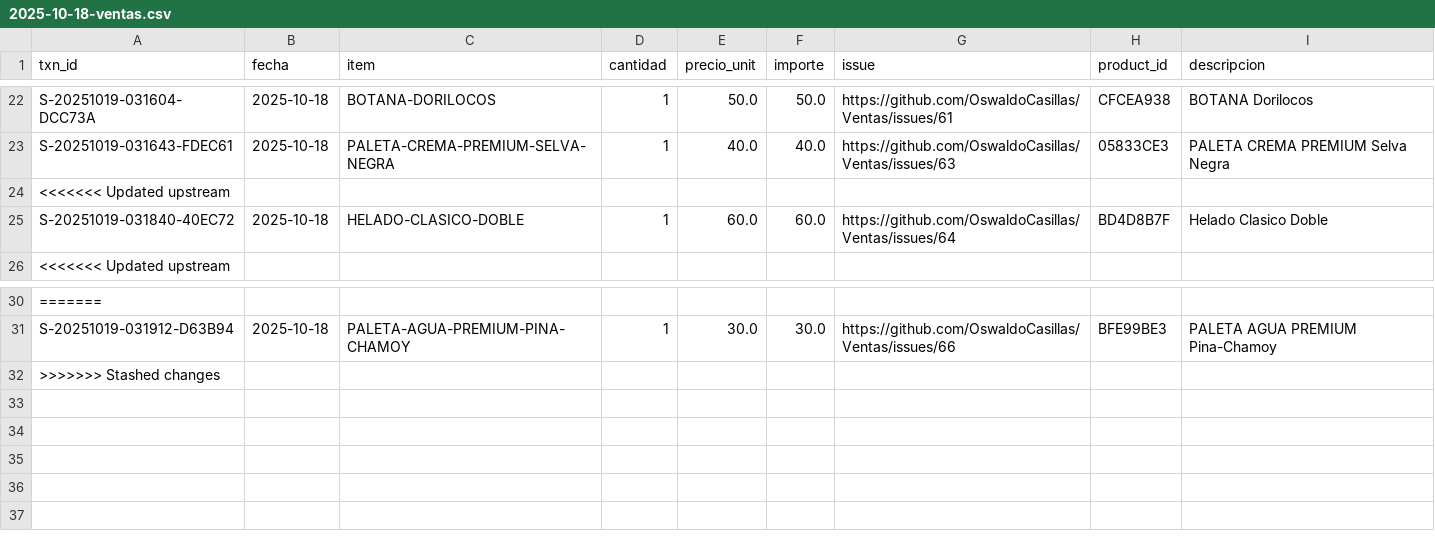
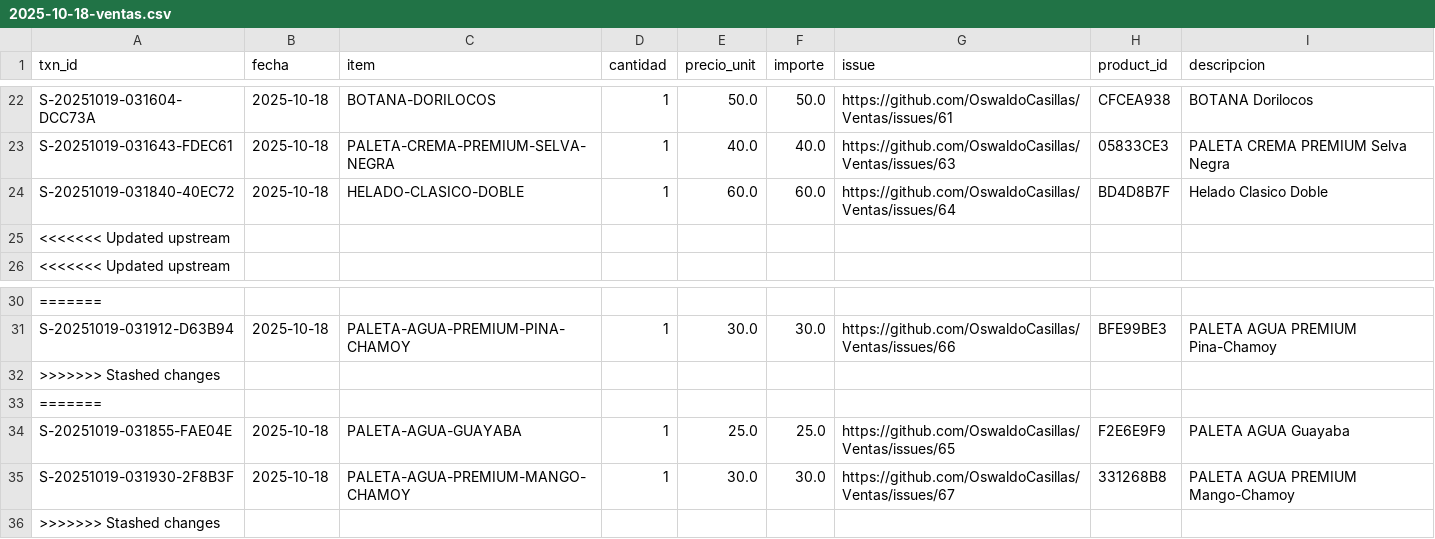
Before and after one commit to OswaldoCasillas/Ventas, a CSV file: docs/diario/2025-10-18-ventas.csv, drawn as a sheet; only a part is shown, gaps mark what is left out; the diff names each change by its address in the sheet, - before the commit and + after, or states it on an @@ line.

```diff
--- a/docs/diario/2025-10-18-ventas.csv
+++ b/docs/diario/2025-10-18-ventas.csv
@@ row 25 moved to row 24: S-20251019-031840-40EC72 @@
+row 32: >>>>>>> Stashed changes
+row 33: =======
+row 34: S-20251019-031855-FAE04E | 2025-10-18 | PALETA-AGUA-GUAYABA | 1 | 25.0 | 25.0 | https://github.com/OswaldoCasillas/Ventas/issues/65 | F2E6E9F9 | PALETA AGUA Guayaba
+row 35: S-20251019-031930-2F8B3F | 2025-10-18 | PALETA-AGUA-PREMIUM-MANGO-CHAMOY | 1 | 30.0 | 30.0 | https://github.com/OswaldoCasillas/Ventas/issues/67 | 331268B8 | PALETA AGUA PREMIUM Mango-Chamoy
```
Also changed, not shown: data/inventory.csv, data/sales.csv, 6 other files.
